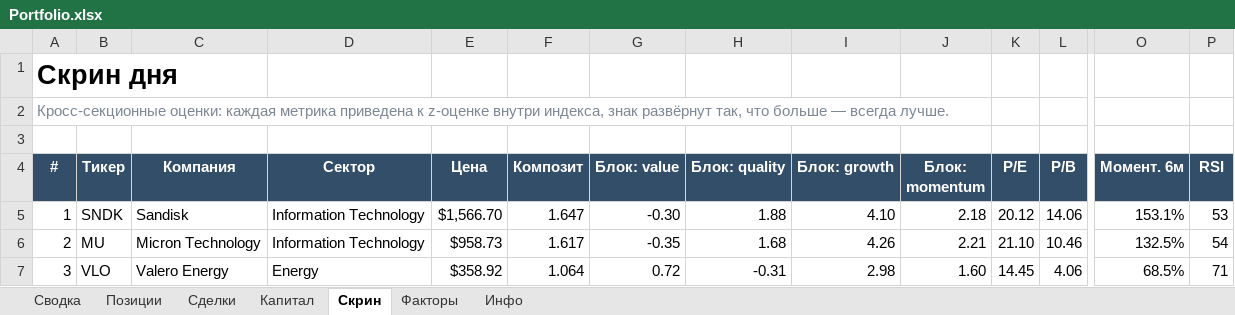
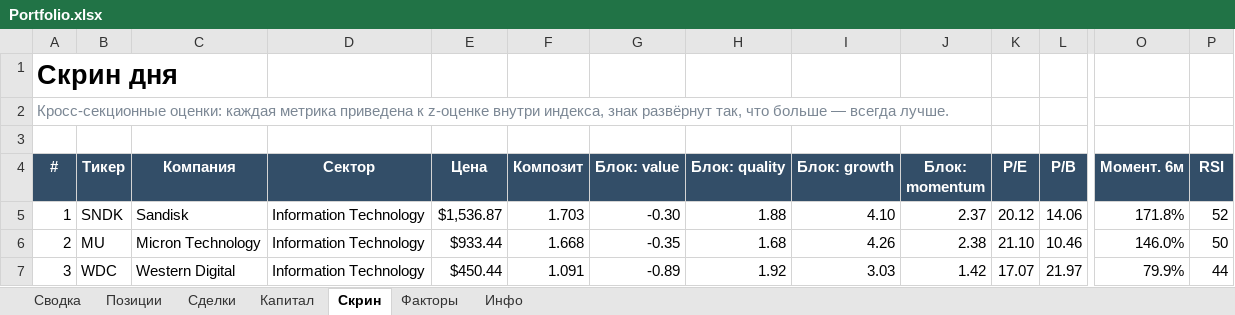
Before and after one commit to Vitoldinijs/sp500-screener, an Excel workbook: Portfolio.xlsx, sheet Скрин, drawn as a sheet; only a part is shown, gaps mark what is left out; values as stored, in another font and other column widths than the file's, no borders; conditional formats not drawn; the diff covers the shown part only; the diff names each change by its address in the sheet, - before the commit and + after, or states it on an @@ line.

```diff
--- a/Portfolio.xlsx (sheet Скрин)
+++ b/Portfolio.xlsx (sheet Скрин)
-E5 (Цена): $1,566.70
+E5 (Цена): $1,536.87
-F5 (Композит): 1.647
+F5 (Композит): 1.703
-J5 (Блок: momentum): 2.18
+J5 (Блок: momentum): 2.37
-O5 (Момент. 6м): 153.1%
+O5 (Момент. 6м): 171.8%
-P5 (RSI): 53
+P5 (RSI): 52
-E6 (Цена): $958.73
+E6 (Цена): $933.44
-F6 (Композит): 1.617
+F6 (Композит): 1.668
-J6 (Блок: momentum): 2.21
+J6 (Блок: momentum): 2.38
-O6 (Момент. 6м): 132.5%
+O6 (Момент. 6м): 146.0%
-P6 (RSI): 54
+P6 (RSI): 50
-B7 (Тикер): VLO
+B7 (Тикер): WDC
-C7 (Компания): Valero Energy
+C7 (Компания): Western Digital
-D7 (Сектор): Energy
+D7 (Сектор): Information Technology
-E7 (Цена): $358.92
+E7 (Цена): $450.44
-F7 (Композит): 1.064
+F7 (Композит): 1.091
-G7 (Блок: value): 0.72
+G7 (Блок: value): -0.89
-H7 (Блок: quality): -0.31
+H7 (Блок: quality): 1.92
-I7 (Блок: growth): 2.98
+I7 (Блок: growth): 3.03
-J7 (Блок: momentum): 1.60
+J7 (Блок: momentum): 1.42
-K7 (P/E): 14.45
+K7 (P/E): 17.07
-L7 (P/B): 4.06
+L7 (P/B): 21.97
-O7 (Момент. 6м): 68.5%
+O7 (Момент. 6м): 79.9%
-P7 (RSI): 71
+P7 (RSI): 44
```
Also changed, not shown: 499 edited cells elsewhere in this sheet, sheet Позиции, sheet Сводка, sheet Капитал, sheet Инфо, charts or pictures, 5 other files.
